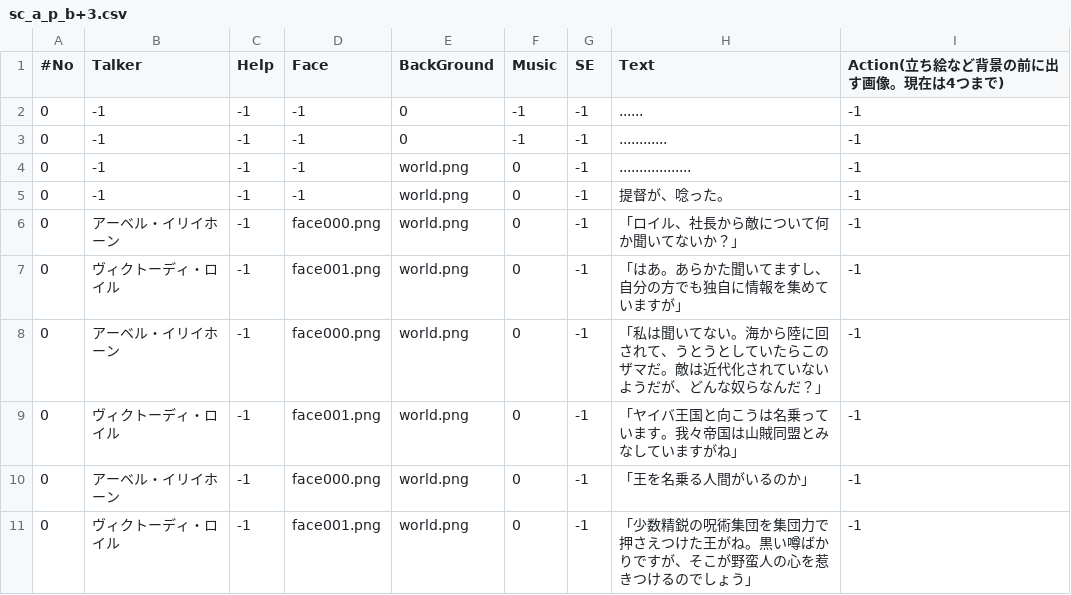
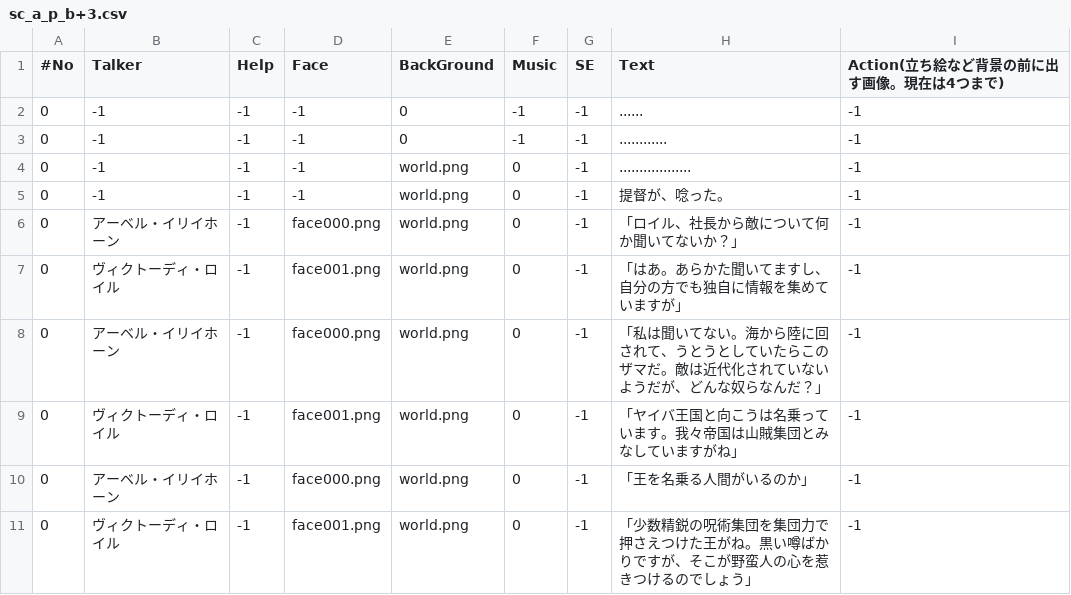
Before and after one commit to fluffySheepInX/WPF_Successor_001_to_Vahren, a CSV file: OpenSiv3D_0.6.131_LoganToga/App/001_Warehouse/001_DefaultGame/070_Scenario/InfoStory/sc_a_p_b+3.csv, drawn as a sheet; only a part is shown.

```diff
--- a/OpenSiv3D_0.6.131_LoganToga/App/001_Warehouse/001_DefaultGame/070_Scenario/InfoStory/sc_a_p_b+3.csv
+++ b/OpenSiv3D_0.6.131_LoganToga/App/001_Warehouse/001_DefaultGame/070_Scenario/InfoStory/sc_a_p_b+3.csv
@@ -8,3 +8,3 @@
 0,アーベル・イリイホーン,-1,face000.png,world.png,0,-1,「私は聞いてない。海から陸に回されて、うとうとしていたらこのザマだ。敵は近代化されていないようだが、どんな奴らなんだ？」,-1
-0,ヴィクトーディ・ロイル,-1,face001.png,world.png,0,-1,「ヤイバ王国と向こうは名乗っています。我々帝国は山賊同盟とみなしていますがね」,-1
+0,ヴィクトーディ・ロイル,-1,face001.png,world.png,0,-1,「ヤイバ王国と向こうは名乗っています。我々帝国は山賊集団とみなしていますがね」,-1
 0,アーベル・イリイホーン,-1,face000.png,world.png,0,-1,「王を名乗る人間がいるのか」,-1
```
Also changed, not shown: OpenSiv3D_0.6.131_LoganToga/App/001_Warehouse/001_DefaultGame/070_Scenario/InfoStory/sc_a_p_b+7.csv, 6 other files.
